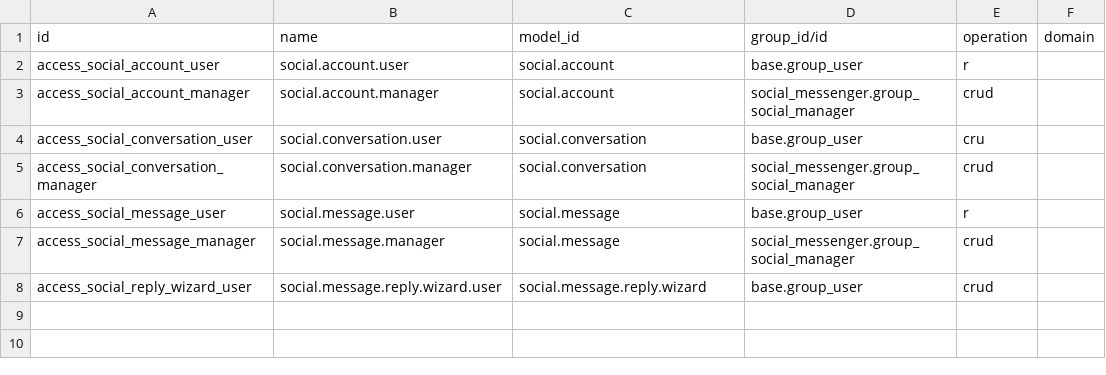
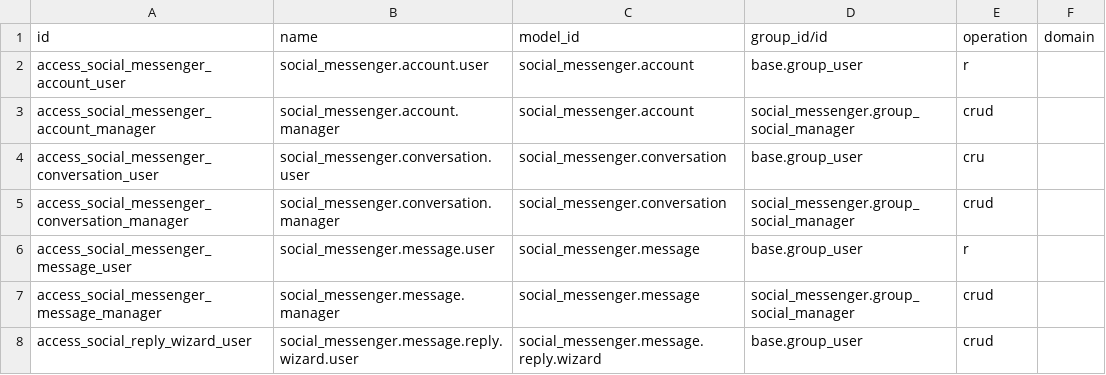
Before and after one commit to fazlay/custom-addons, a CSV file: social_messenger/security/ir.access.csv, drawn as a sheet.

Commit message:
refactor: prefix model names and references with social_messenger module namespace

```diff
--- a/social_messenger/security/ir.access.csv
+++ b/social_messenger/security/ir.access.csv
@@ -1,8 +1,8 @@
 id,name,model_id,group_id/id,operation,domain
-access_social_account_user,social.account.user,social.account,base.group_user,r,
-access_social_account_manager,social.account.manager,social.account,social_messenger.group_social_manager,crud,
-access_social_conversation_user,social.conversation.user,social.conversation,base.group_user,cru,
-access_social_conversation_manager,social.conversation.manager,social.conversation,social_messenger.group_social_manager,crud,
-access_social_message_user,social.message.user,social.message,base.group_user,r,
-access_social_message_manager,social.message.manager,social.message,social_messenger.group_social_manager,crud,
-access_social_reply_wizard_user,social.message.reply.wizard.user,social.message.reply.wizard,base.group_user,crud,
+access_social_messenger_account_user,social_messenger.account.user,social_messenger.account,base.group_user,r,
+access_social_messenger_account_manager,social_messenger.account.manager,social_messenger.account,social_messenger.group_social_manager,crud,
+access_social_messenger_conversation_user,social_messenger.conversation.user,social_messenger.conversation,base.group_user,cru,
+access_social_messenger_conversation_manager,social_messenger.conversation.manager,social_messenger.conversation,social_messenger.group_social_manager,crud,
+access_social_messenger_message_user,social_messenger.message.user,social_messenger.message,base.group_user,r,
+access_social_messenger_message_manager,social_messenger.message.manager,social_messenger.message,social_messenger.group_social_manager,crud,
+access_social_reply_wizard_user,social_messenger.message.reply.wizard.user,social_messenger.message.reply.wizard,base.group_user,crud,
```
Also changed, not shown: 9 other files.
